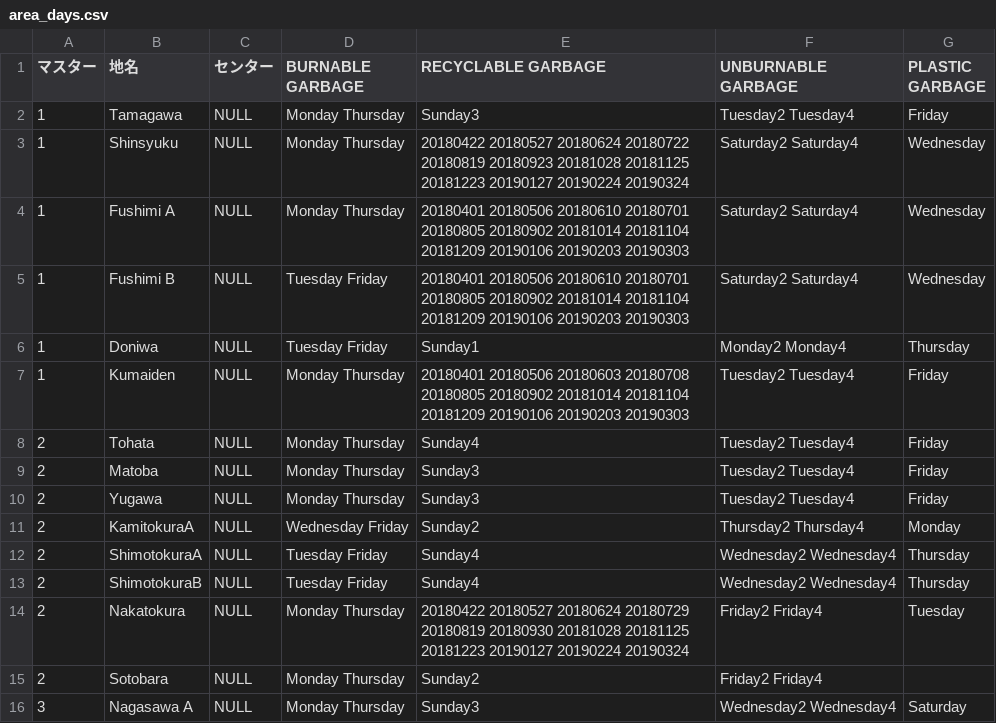
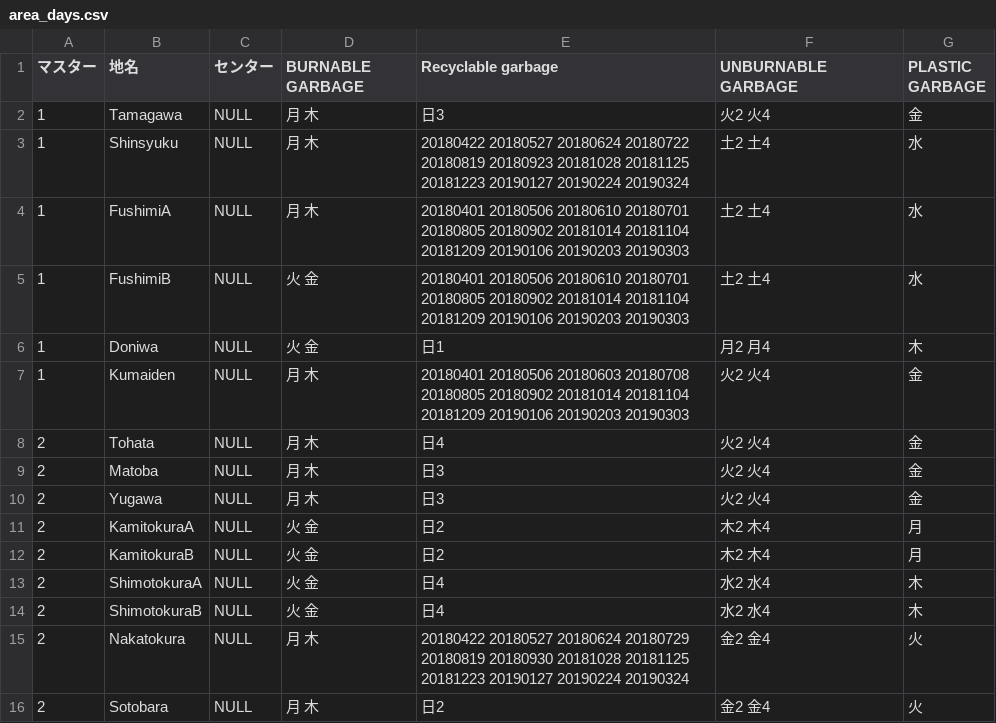
Before and after one commit to Shimizu-Sunto/5374en, a CSV file: data/area_days.csv, drawn as a sheet; only a part is shown; the diff covers the shown part only.

Commit message:
Update area_days.csv

```diff
--- a/data/area_days.csv
+++ b/data/area_days.csv
@@ -1,16 +1,16 @@
-マスター,地名,センター,BURNABLE GARBAGE,RECYCLABLE GARBAGE,UNBURNABLE GARBAGE,PLASTIC GARBAGE
-1,Tamagawa,NULL,Monday Thursday,Sunday3,Tuesday2 Tuesday4,Friday
-1,Shinsyuku,NULL,Monday Thursday,20180422 20180527 20180624 20180722 20180819 20180923 20181028 20181125 20181223 20190127 20190224 20190324,Saturday2 Saturday4,Wednesday
-1,Fushimi A,NULL,Monday Thursday,20180401 20180506 20180610 20180701 20180805 20180902 20181014 20181104 20181209 20190106 20190203 20190303,Saturday2 Saturday4,Wednesday
-1,Fushimi B,NULL,Tuesday Friday,20180401 20180506 20180610 20180701 20180805 20180902 20181014 20181104 20181209 20190106 20190203 20190303,Saturday2 Saturday4,Wednesday
-1,Doniwa,NULL,Tuesday Friday,Sunday1,Monday2 Monday4,Thursday
-1,Kumaiden,NULL,Monday Thursday,20180401 20180506 20180603 20180708 20180805 20180902 20181014 20181104 20181209 20190106 20190203 20190303,Tuesday2 Tuesday4,Friday
-2,Tohata,NULL,Monday Thursday,Sunday4,Tuesday2 Tuesday4,Friday
-2,Matoba,NULL,Monday Thursday,Sunday3,Tuesday2 Tuesday4,Friday
-2,Yugawa,NULL,Monday Thursday,Sunday3,Tuesday2 Tuesday4,Friday
-2,KamitokuraA,NULL,Wednesday Friday,Sunday2,Thursday2 Thursday4,Monday
-2,ShimotokuraA,NULL,Tuesday Friday,Sunday4,Wednesday2 Wednesday4,Thursday
-2,ShimotokuraB,NULL,Tuesday Friday,Sunday4,Wednesday2 Wednesday4,Thursday
-2,Nakatokura,NULL,Monday Thursday,20180422 20180527 20180624 20180729 20180819 20180930 20181028 20181125 20181223 20190127 20190224 20190324,Friday2 Friday4,Tuesday
-2,Sotobara,NULL,Monday Thursday,Sunday2,Friday2 Friday4,
-3,Nagasawa A,NULL,Monday Thursday,Sunday3,Wednesday2 Wednesday4,Saturday
+マスター,地名,センター,BURNABLE GARBAGE,Recyclable garbage,UNBURNABLE GARBAGE,PLASTIC GARBAGE
+1,Tamagawa,NULL,月 木,日3,火2 火4,金
+1,Shinsyuku,NULL,月 木,20180422 20180527 20180624 20180722 20180819 20180923 20181028 20181125 20181223 20190127 20190224 20190324,土2 土4,水
+1,FushimiA,NULL,月 木,20180401 20180506 20180610 20180701 20180805 20180902 20181014 20181104 20181209 20190106 20190203 20190303,土2 土4,水
+1,FushimiB,NULL,火 金,20180401 20180506 20180610 20180701 20180805 20180902 20181014 20181104 20181209 20190106 20190203 20190303,土2 土4,水
+1,Doniwa,NULL,火 金,日1,月2 月4,木
+1,Kumaiden,NULL,月 木,20180401 20180506 20180603 20180708 20180805 20180902 20181014 20181104 20181209 20190106 20190203 20190303,火2 火4,金
+2,Tohata,NULL,月 木,日4,火2 火4,金
+2,Matoba,NULL,月 木,日3,火2 火4,金
+2,Yugawa,NULL,月 木,日3,火2 火4,金
+2,KamitokuraA,NULL,火 金,日2,木2 木4,月
+2,KamitokuraB,NULL,火 金,日2,木2 木4,月
+2,ShimotokuraA,NULL,火 金,日4,水2 水4,木
+2,ShimotokuraB,NULL,火 金,日4,水2 水4,木
+2,Nakatokura,NULL,月 木,20180422 20180527 20180624 20180729 20180819 20180930 20181028 20181125 20181223 20190127 20190224 20190324,金2 金4,火
+2,Sotobara,NULL,月 木,日2,金2 金4,火
```
Also changed, not shown: 4 added rows, 3 removed rows and 8 edited cells elsewhere in this file.
